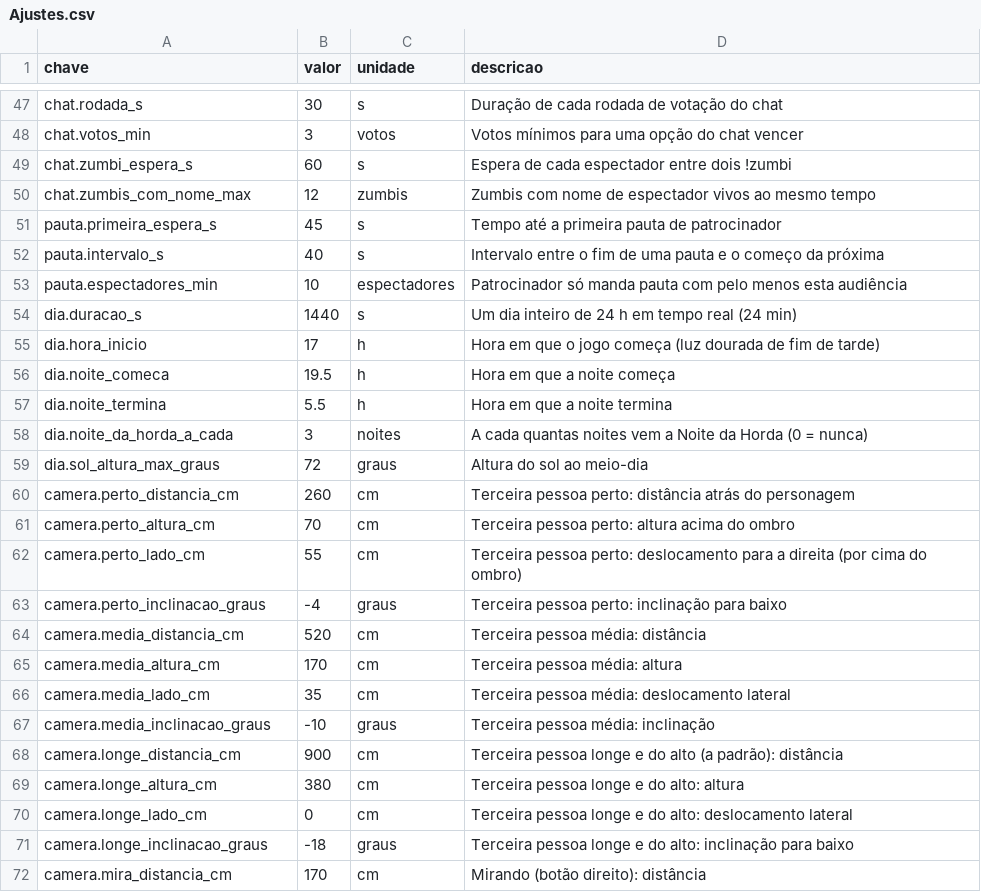
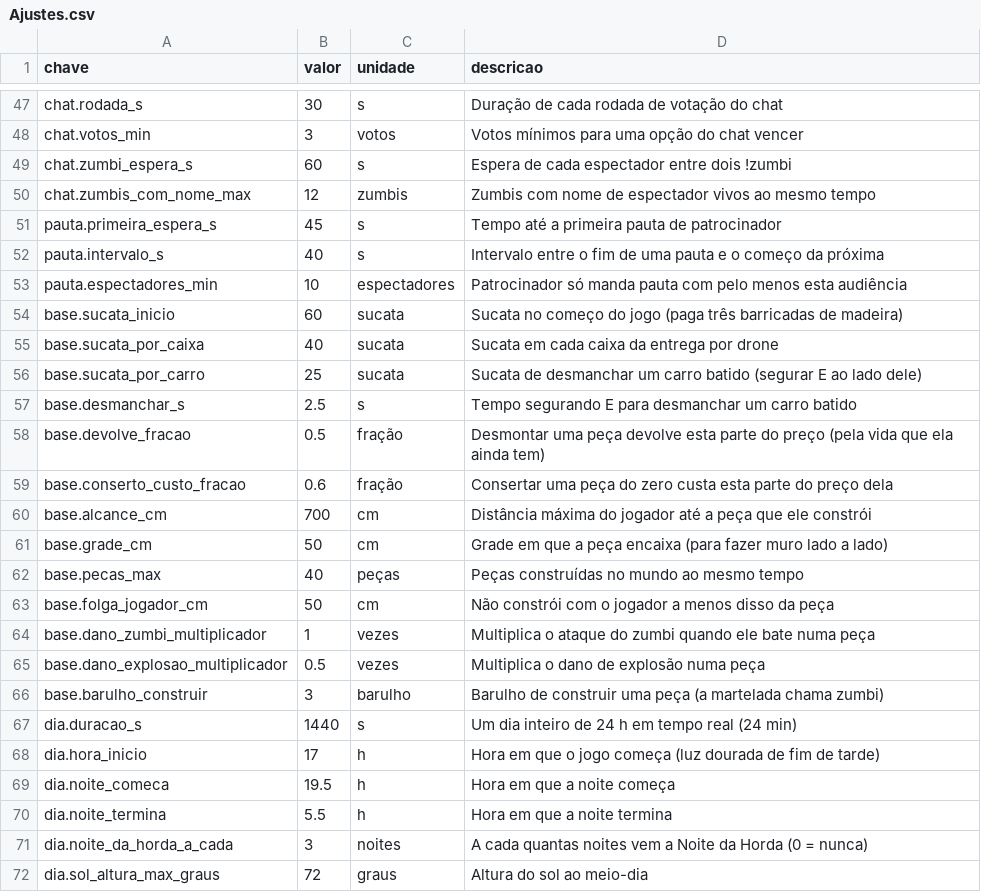
Before and after one commit to Felipebonamigo/Zombie, a CSV file: Data/Ajustes.csv, drawn as a sheet; only a part is shown, gaps mark what is left out; the shorter side is filled out with more unchanged rows.

```diff
--- a/Data/Ajustes.csv
+++ b/Data/Ajustes.csv
@@ -53,2 +53,15 @@ pauta.intervalo_s,40,s,Intervalo entre o fim de uma pauta e o começo da próxim
 pauta.espectadores_min,10,espectadores,Patrocinador só manda pauta com pelo menos esta audiência
+base.sucata_inicio,60,sucata,Sucata no começo do jogo (paga três barricadas de madeira)
+base.sucata_por_caixa,40,sucata,Sucata em cada caixa da entrega por drone
+base.sucata_por_carro,25,sucata,Sucata de desmanchar um carro batido (segurar E ao lado dele)
+base.desmanchar_s,2.5,s,Tempo segurando E para desmanchar um carro batido
+base.devolve_fracao,0.5,fração,Desmontar uma peça devolve esta parte do preço (pela vida que ela ainda tem)
+base.conserto_custo_fracao,0.6,fração,Consertar uma peça do zero custa esta parte do preço dela
+base.alcance_cm,700,cm,Distância máxima do jogador até a peça que ele constrói
+base.grade_cm,50,cm,Grade em que a peça encaixa (para fazer muro lado a lado)
+base.pecas_max,40,peças,Peças construídas no mundo ao mesmo tempo
+base.folga_jogador_cm,50,cm,Não constrói com o jogador a menos disso da peça
+base.dano_zumbi_multiplicador,1,vezes,Multiplica o ataque do zumbi quando ele bate numa peça
+base.dano_explosao_multiplicador,0.5,vezes,Multiplica o dano de explosão numa peça
+base.barulho_construir,3,barulho,Barulho de construir uma peça (a martelada chama zumbi)
 dia.duracao_s,1440,s,Um dia inteiro de 24 h em tempo real (24 min)
```
Also changed, not shown: Data/ChatFalso.csv, Data/Hype.csv, 36 other files.
